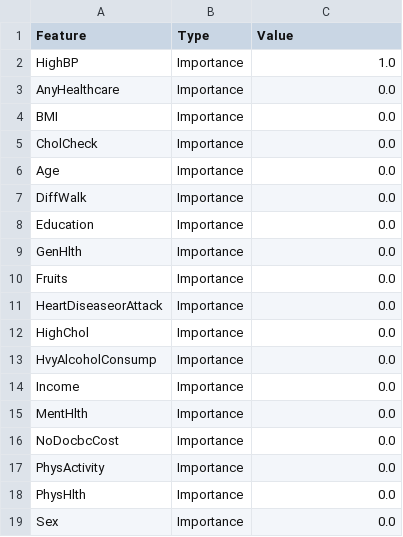
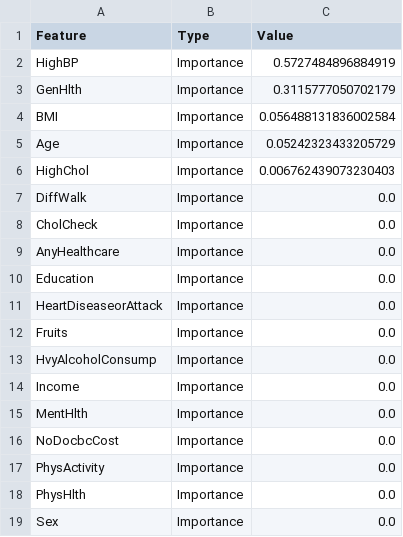
Before and after one commit to WilliamAHoffman/Model-Evaluation-using-Healthcare-Records, a CSV file: outputs/decision_tree_3_features.csv (was outputs/Decision_Tree_1_features.csv), drawn as a sheet; only a part is shown.

```diff
--- a/outputs/Decision_Tree_1_features.csv
+++ b/outputs/decision_tree_3_features.csv
@@ -1,13 +1,13 @@
 Feature,Type,Value
-HighBP,Importance,1.0
+HighBP,Importance,0.5727484896884919
+GenHlth,Importance,0.3115777050702179
+BMI,Importance,0.056488131836002584
+Age,Importance,0.05242323433205729
+HighChol,Importance,0.006762439073230403
+DiffWalk,Importance,0.0
+CholCheck,Importance,0.0
 AnyHealthcare,Importance,0.0
-BMI,Importance,0.0
-CholCheck,Importance,0.0
-Age,Importance,0.0
-DiffWalk,Importance,0.0
 Education,Importance,0.0
-GenHlth,Importance,0.0
+HeartDiseaseorAttack,Importance,0.0
 Fruits,Importance,0.0
-HeartDiseaseorAttack,Importance,0.0
-HighChol,Importance,0.0
 HvyAlcoholConsump,Importance,0.0
```
Also changed, not shown: outputs/model_results.csv, 21 other files.
